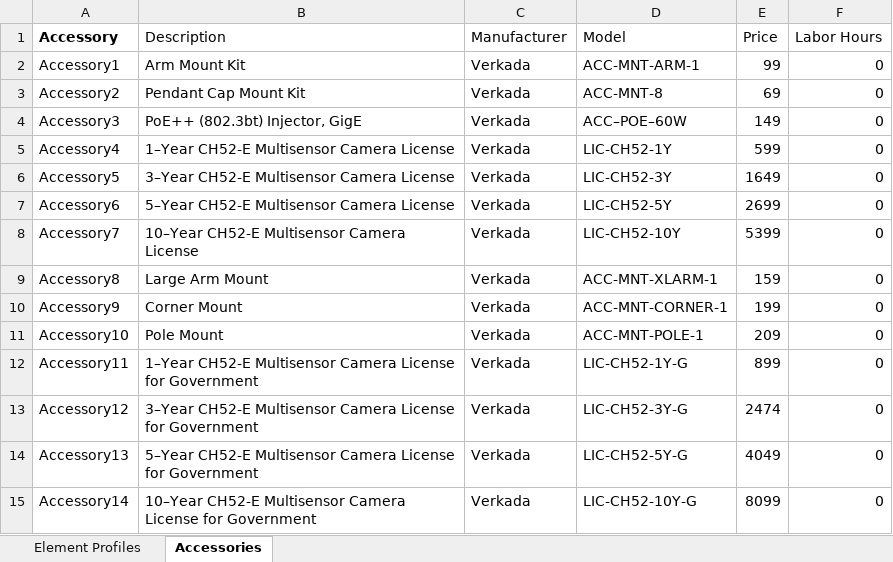
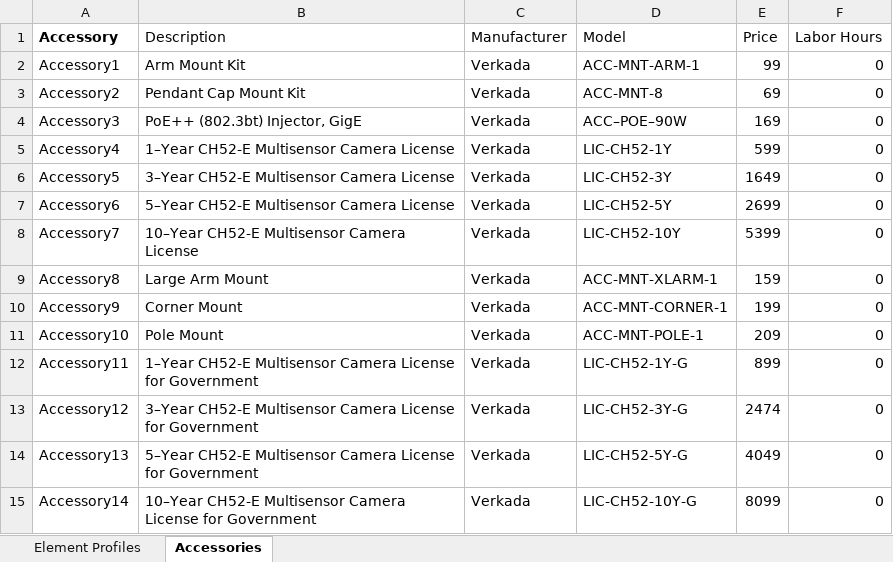
Before and after one commit to verkadase/SystemSurveyor, an Excel workbook: Element Profiles/Multi-Lens Camera-Element_Profile.xlsx, sheet Accessories, drawn as a sheet; values as stored, in another font and other column widths than the file's, no borders; 1 other sheet too large or unreadable and not compared; the diff names each change by its address in the sheet, - before the commit and + after, or states it on an @@ line.

```diff
--- a/Element Profiles/Multi-Lens Camera-Element_Profile.xlsx (sheet Accessories)
+++ b/Element Profiles/Multi-Lens Camera-Element_Profile.xlsx (sheet Accessories)
-D4 (Model): ACC–POE–60W
+D4 (Model): ACC–POE–90W
-E4 (Price): 149
+E4 (Price): 169
```
Also changed, not shown: Element Profiles/Fixed Camera-Element_Profile.xlsx, Element Profiles/PTZ Camera-Element_Profile.xlsx.
